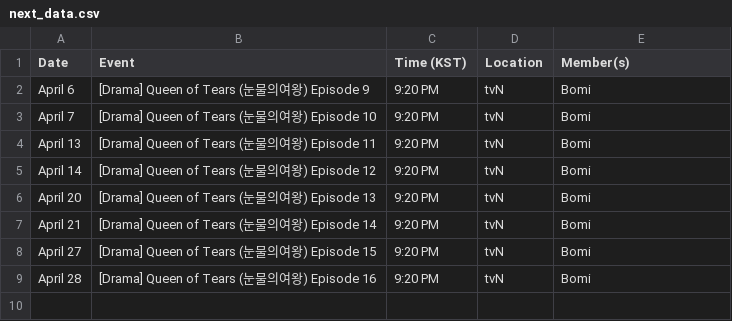
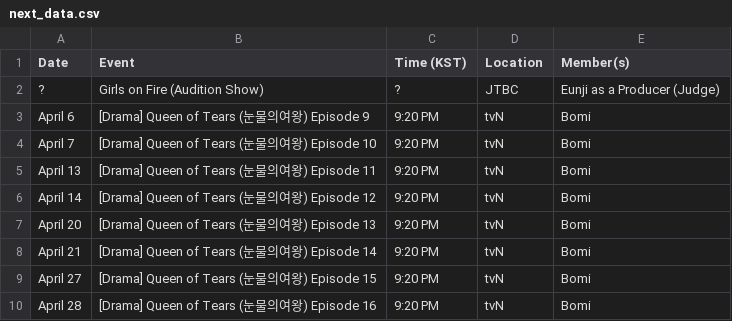
Before and after one commit to lazypandasite/mkdocs-lazypandasite, a CSV file: docs/apink_schedule/next_data.csv, drawn as a sheet; the diff names each change by its address in the sheet, - before the commit and + after, or states it on an @@ line.

Commit message:
+added Eunji's new show in April

```diff
--- a/docs/apink_schedule/next_data.csv
+++ b/docs/apink_schedule/next_data.csv
+row 2: ? | Girls on Fire (Audition Show) | ? | JTBC | Eunji as a Producer (Judge)
```
Also changed, not shown: 2 other files.
